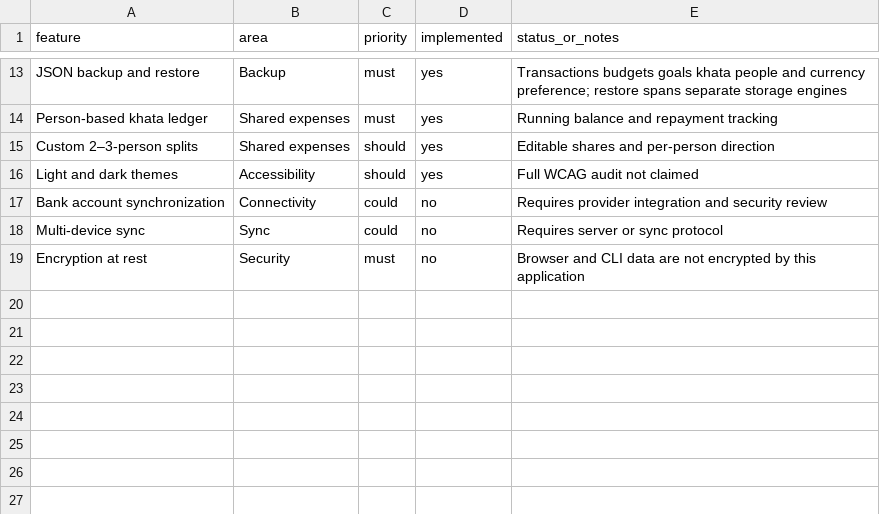
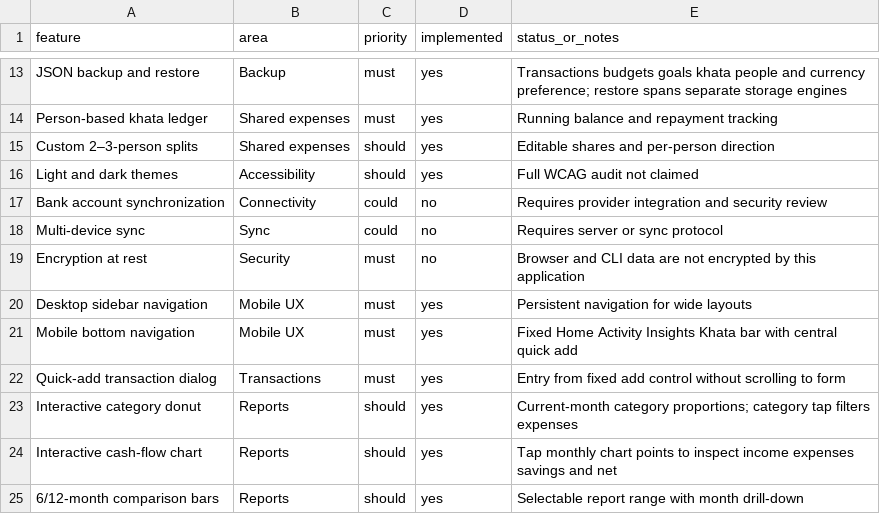
Before and after one commit to Ahmad-Akram7/FINANCE-TRACKER, a CSV file: Docs/feature-matrix.csv, drawn as a sheet; only a part is shown, gaps mark what is left out.

Commit message:
Redesign mobile dashboard with persistent navigation and charts
* Redesign Ledger shell with sidebar and mobile navigation

* Add responsive sidebar, mobile nav, and chart styling

* Add quick-entry dialog and category chart mount

* Style quick transaction dialog for mobile and desktop

* Add interactive finance charts and report drill-downs

* Build and release APKs for dashboard UI updates

* Document responsive dashboard and interactive reports

* Document redesigned Android navigation and chart features

* Track mobile navigation and report chart features

* Fix chart category totals and keyboard interactions

* Make aggregated category drill-down show all expenses

* Validate responsive navigation and interactive report components

* Document finance app UX reconnaissance

* Add clean-room finance UX feature matrix

* Document Ledger responsive design tokens

* Add reusable Ledger visual token reference

* Specify Ledger responsive component behavior

* Track Ledger dashboard implementation and validation

* Make budgets and goals accessible from mobile navigation

* Style mobile plan menu and six-item navigation

* Wire mobile plan menu to budgets and goals

* Index new finance UX research and design specs

* Keep backup and import tools accessible on mobile

* Fix topbar data tools markup nesting

* Mark the header data-tools disclosure

* Position data tools menu for desktop and mobile header

* Replace placeholder navigation glyphs with inline icons

* Style lightweight inline navigation icons

```diff
--- a/Docs/feature-matrix.csv
+++ b/Docs/feature-matrix.csv
@@ -19 +19,7 @@ Multi-device sync,Sync,could,no,Requires server or sync protocol
 Encryption at rest,Security,must,no,Browser and CLI data are not encrypted by this application
+Desktop sidebar navigation,Mobile UX,must,yes,Persistent navigation for wide layouts
+Mobile bottom navigation,Mobile UX,must,yes,Fixed Home Activity Insights Khata bar with central quick add
+Quick-add transaction dialog,Transactions,must,yes,Entry from fixed add control without scrolling to form
+Interactive category donut,Reports,should,yes,Current-month category proportions; category tap filters expenses
+Interactive cash-flow chart,Reports,should,yes,Tap monthly chart points to inspect income expenses savings and net
+6/12-month comparison bars,Reports,should,yes,Selectable report range with month drill-down
```
Also changed, not shown: 14 other files.
